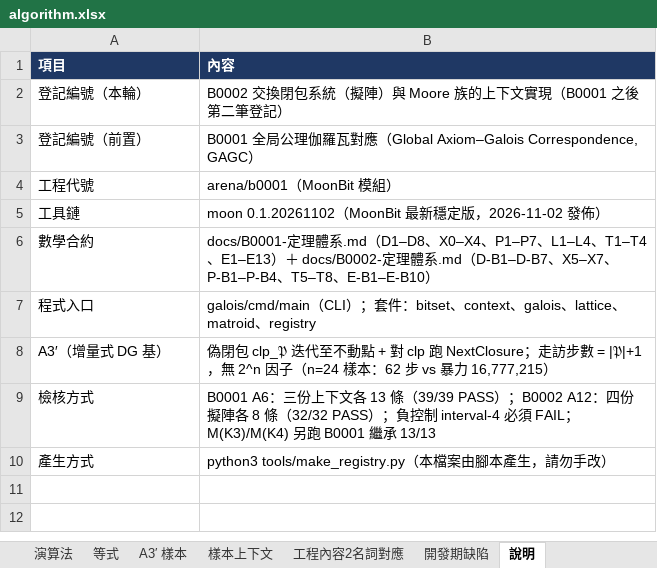
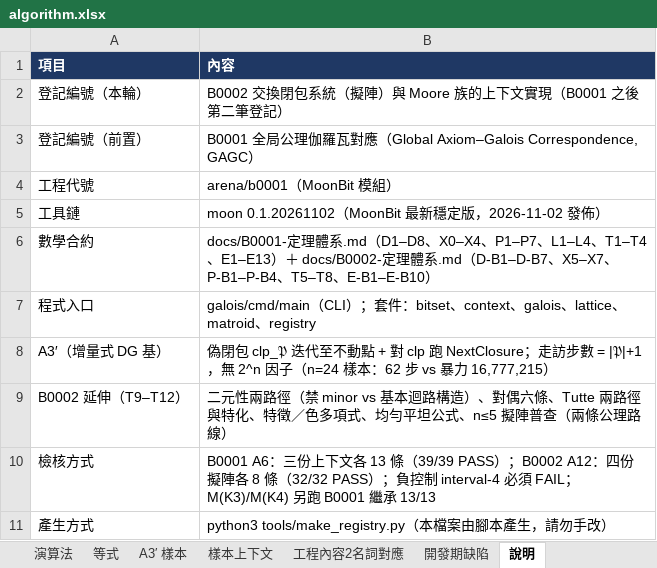
Before and after one commit to algorithms10000/algo2, an Excel workbook: algorithm.xlsx, sheet 說明, drawn as a sheet; values as stored, in another font and other column widths than the file's, no borders; the diff names each change by its address in the sheet, - before the commit and + after, or states it on an @@ line.

Commit message:
R4: B0002 延伸 —— 二元性、對偶、Tutte 多項式、小型擬陣普查
- T9/T9′：二元 ⟺ 無 U(2,4) minor；正則 ⟺ 無 U(2,4)/F7/F7*；F7 二元但非正則（兩條獨立路徑互比）
- T10：對偶六條（(M*)*=M、餘迴路=超平面補集、對偶平坦秩判準、U(r,n)*、Tutte 對偶、M(K4) 自對偶）
- T11/T11′：|ℱ(U(r,n))|=2+Σ_{1≤k<r}C(n,k)；C1–C3 與 I1–I3 兩路線普查 n=2..5 = 5/16/68/406
- T12：Tutte 兩路徑、特化、χ=(−1)^rT(1−λ,0)、Whitney P(G,λ)=λ^c·χ、χ(F7)=(λ−1)(λ−2)(λ−4)
- 新增 matroid/{minors,tutte,classify,checks2}.mbt；CLI mext/mextall/mreg/mcensus
- 抓到並修正四個定理級錯誤（DOC-3、THM-1/2/3），全部寫回 docs 與登記表
- algorithm.xlsx 17 工作表；ci/ci.sh 10 步全通過

```diff
--- a/algorithm.xlsx (sheet 說明)
+++ b/algorithm.xlsx (sheet 說明)
+row 9: B0002 延伸（T9–T12） | 二元性兩路徑（禁 minor vs 基本迴路構造）、對偶六條、Tutte 兩路徑與特化、特徵／色多項式、均勻平坦公式、n≤5 擬陣普查（兩條公理路線）
```
Also changed, not shown: sheet 開發期缺陷, other sheet tabs, 19 other files.
